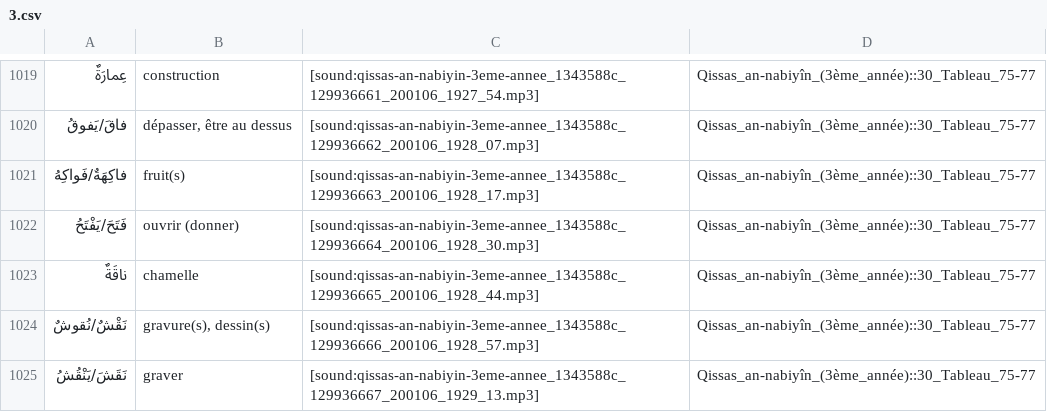
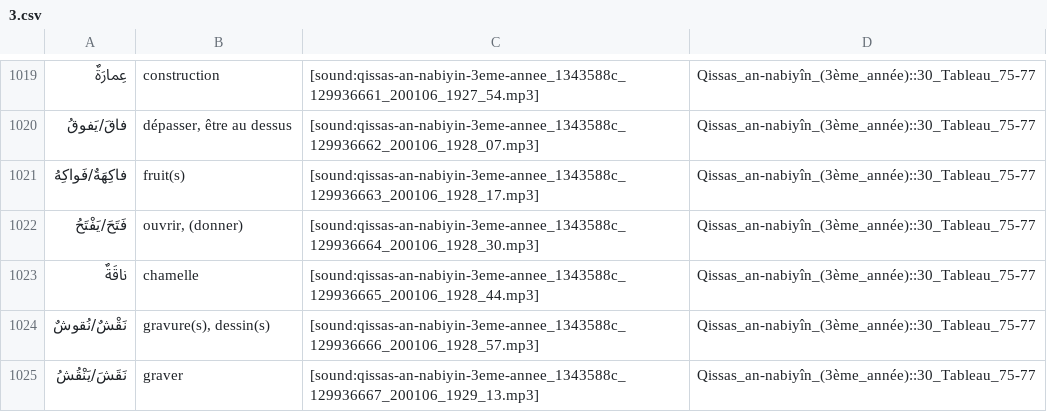
Before and after one commit to haszzz/haszzz.github.io, a CSV file: 3.csv, drawn as a sheet; only a part is shown, gaps mark what is left out.

Commit message:
Refine translation for "فَتَحَ/يَفْتَحُ" in 3.csv by adjusting the description for improved clarity.

```diff
--- a/3.csv
+++ b/3.csv
@@ -1021,3 +1021,3 @@
 "فاكِهَةٌ/فَواكِهُ","fruit(s)","[sound:qissas-an-nabiyin-3eme-annee_1343588c_129936663_200106_1928_17.mp3]","Qissas_an-nabiyîn_(3ème_année)::30_Tableau_75-77"
-"فَتَحَ/يَفْتَحُ","ouvrir (donner)","[sound:qissas-an-nabiyin-3eme-annee_1343588c_129936664_200106_1928_30.mp3]","Qissas_an-nabiyîn_(3ème_année)::30_Tableau_75-77"
+"فَتَحَ/يَفْتَحُ","ouvrir, (donner)","[sound:qissas-an-nabiyin-3eme-annee_1343588c_129936664_200106_1928_30.mp3]","Qissas_an-nabiyîn_(3ème_année)::30_Tableau_75-77"
 "ناقَةٌ","chamelle","[sound:qissas-an-nabiyin-3eme-annee_1343588c_129936665_200106_1928_44.mp3]","Qissas_an-nabiyîn_(3ème_année)::30_Tableau_75-77"
```
